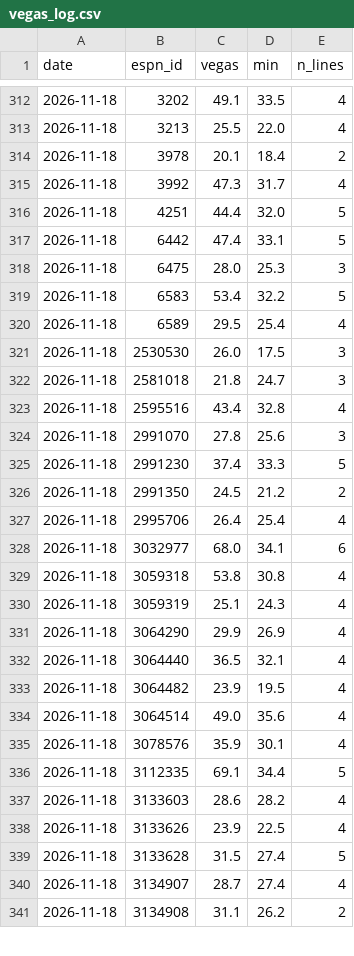
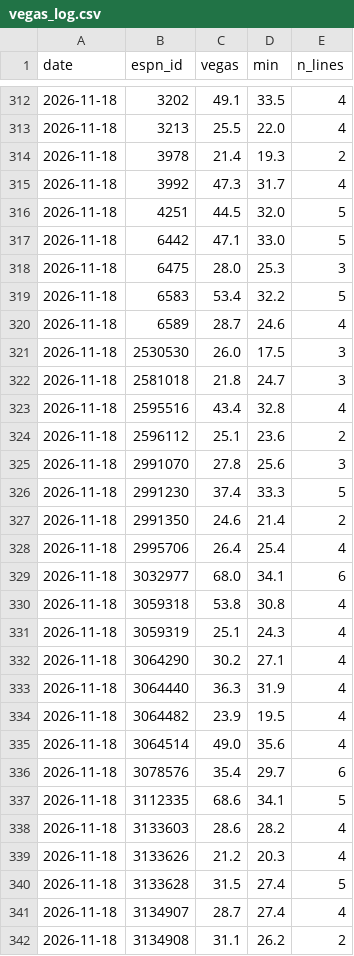
Before and after one commit to pitchafwa/delegation-hub, a CSV file: dashboard/vegas_log.csv, drawn as a sheet; only a part is shown, gaps mark what is left out; the diff covers the shown part only.

```diff
--- a/dashboard/vegas_log.csv
+++ b/dashboard/vegas_log.csv
@@ -313,9 +313,9 @@ date,espn_id,vegas,min,n_lines
 2026-11-18,3213,25.5,22.0,4
-2026-11-18,3978,20.1,18.4,2
+2026-11-18,3978,21.4,19.3,2
 2026-11-18,3992,47.3,31.7,4
-2026-11-18,4251,44.4,32.0,5
-2026-11-18,6442,47.4,33.1,5
+2026-11-18,4251,44.5,32.0,5
+2026-11-18,6442,47.1,33.0,5
 2026-11-18,6475,28.0,25.3,3
 2026-11-18,6583,53.4,32.2,5
-2026-11-18,6589,29.5,25.4,4
+2026-11-18,6589,28.7,24.6,4
 2026-11-18,2530530,26.0,17.5,3
@@ -323,5 +323,6 @@ date,espn_id,vegas,min,n_lines
 2026-11-18,2595516,43.4,32.8,4
+2026-11-18,2596112,25.1,23.6,2
 2026-11-18,2991070,27.8,25.6,3
 2026-11-18,2991230,37.4,33.3,5
-2026-11-18,2991350,24.5,21.2,2
+2026-11-18,2991350,24.6,21.4,2
 2026-11-18,2995706,26.4,25.4,4
@@ -330,10 +331,10 @@ date,espn_id,vegas,min,n_lines
 2026-11-18,3059319,25.1,24.3,4
-2026-11-18,3064290,29.9,26.9,4
-2026-11-18,3064440,36.5,32.1,4
+2026-11-18,3064290,30.2,27.1,4
+2026-11-18,3064440,36.3,31.9,4
 2026-11-18,3064482,23.9,19.5,4
 2026-11-18,3064514,49.0,35.6,4
-2026-11-18,3078576,35.9,30.1,4
-2026-11-18,3112335,69.1,34.4,5
+2026-11-18,3078576,35.4,29.7,6
+2026-11-18,3112335,68.6,34.1,5
 2026-11-18,3133603,28.6,28.2,4
-2026-11-18,3133626,23.9,22.5,4
+2026-11-18,3133626,21.2,20.3,4
 2026-11-18,3133628,31.5,27.4,5
```
Also changed, not shown: 3 added rows and 117 edited cells elsewhere in this file, dashboard/projection_log.csv, 16 other files.
